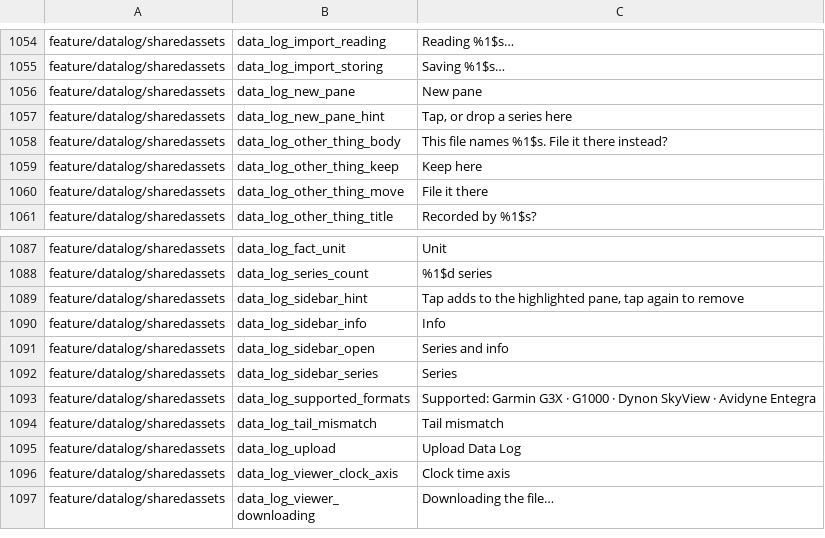
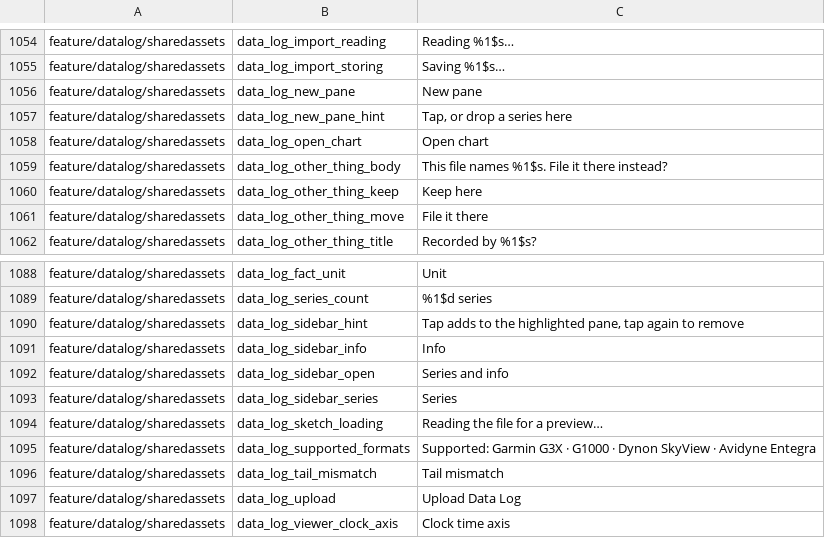
Before and after one commit to fz172/squawkit, a TSV file: core/template/src/androidHostTest/resources/string_snapshot.tsv, drawn as a sheet; only a part is shown, gaps mark what is left out; the shorter side is filled out with more unchanged rows; the diff names each change by its address in the sheet, - before the commit and + after, or states it on an @@ line.

Commit message:
Data logs as list and detail, with a preview pane (UI-20) (#1136)
Tapping a data log opens a preview beside the list - a sheet on a phone -
instead of the chart: how long it ran, how many series and samples at what
rate, a sketch of two series over the whole recording, and every recorded
series as a chip with its unit. Open chart is a deliberate step from there;
Delete sits in the header for whoever may upload.

The sketch comes from the manager's cached series data, read a beat after the
pane draws so the parse does not hold the frame back on the web. Series the
parser recognised lead; the most-sampled column is as likely a GPS clock as
anything. A file this device has not downloaded gets no sketch.

Fixes #1096

```diff
--- a/core/template/src/androidHostTest/resources/string_snapshot.tsv
+++ b/core/template/src/androidHostTest/resources/string_snapshot.tsv
+row 1058: feature/datalog/sharedassets | data_log_open_chart | Open chart
+row 1094: feature/datalog/sharedassets | data_log_sketch_loading | Reading the file for a preview…
```
Also changed, not shown: 5 other files.
